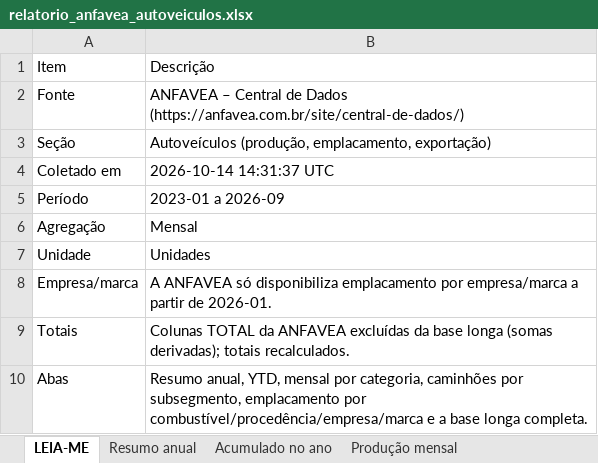
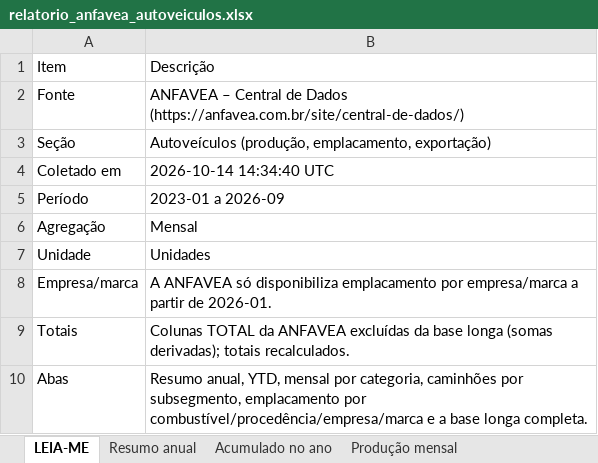
Before and after one commit to davizokaaaa/DaviWithClaude, an Excel workbook: anfavea-autoveiculos/relatorio/relatorio_anfavea_autoveiculos.xlsx, sheet LEIA-ME, drawn as a sheet; values as stored, in another font and other column widths than the file's, no borders; the diff names each change by its address in the sheet, - before the commit and + after, or states it on an @@ line.

```diff
--- a/anfavea-autoveiculos/relatorio/relatorio_anfavea_autoveiculos.xlsx (sheet LEIA-ME)
+++ b/anfavea-autoveiculos/relatorio/relatorio_anfavea_autoveiculos.xlsx (sheet LEIA-ME)
-B4: 2026-10-14 14:31:37 UTC
+B4: 2026-10-14 14:34:40 UTC
```
Also changed, not shown: 9 other files.
